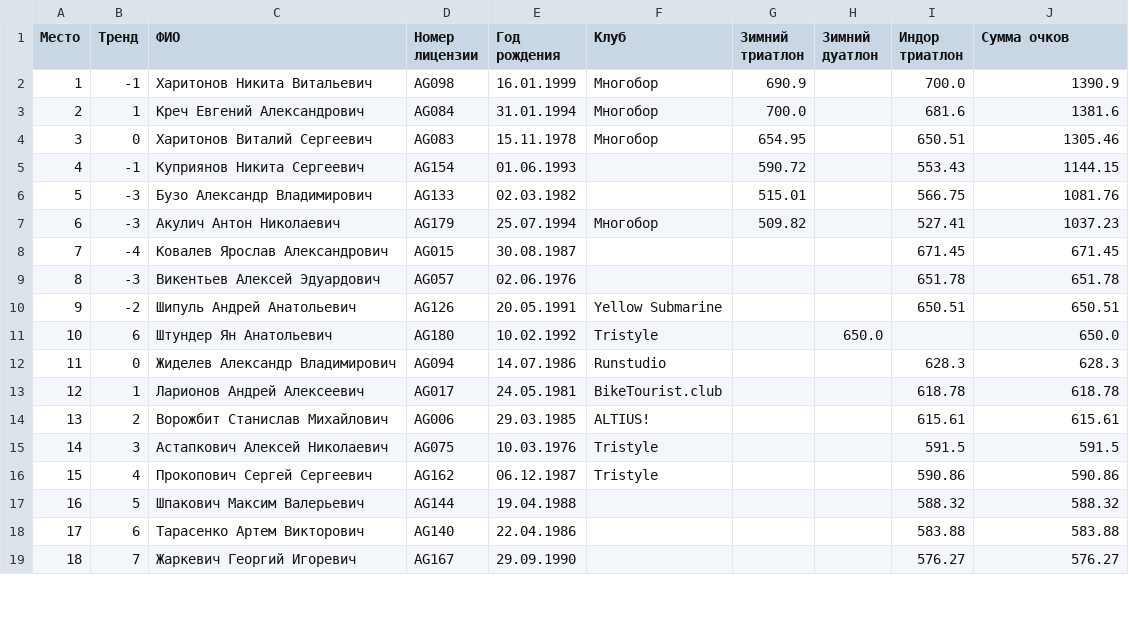
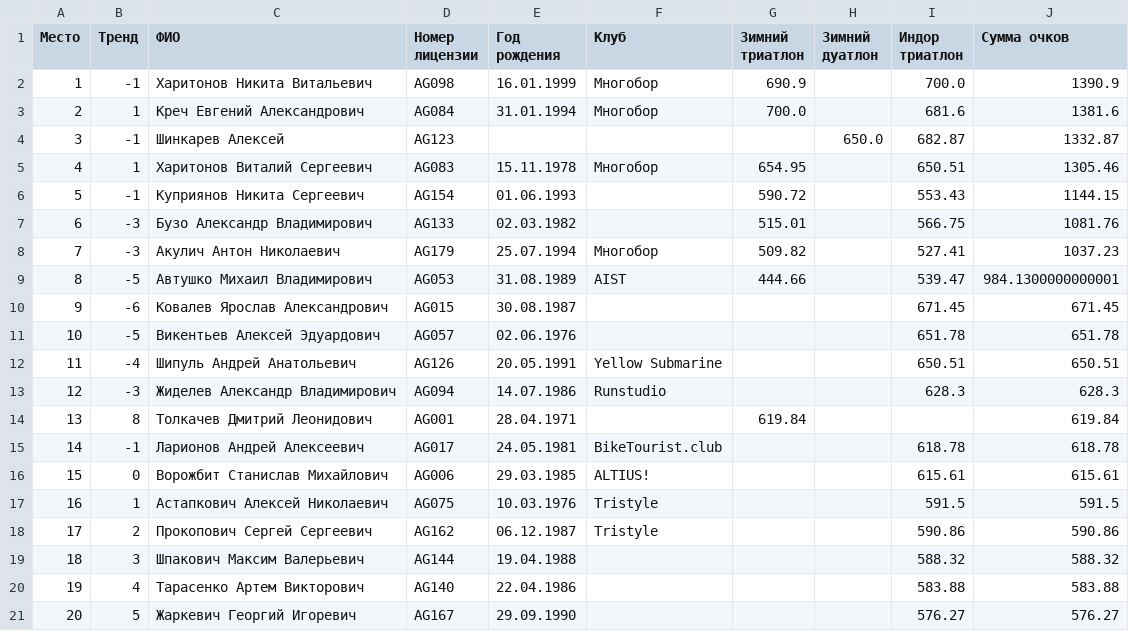
Before and after one commit to mkharytonau/bft-league-rating, a CSV file: src/main/resources/2025/rating_men.csv, drawn as a sheet; only a part is shown; the diff covers the shown part only.

```diff
--- a/src/main/resources/2025/rating_men.csv
+++ b/src/main/resources/2025/rating_men.csv
@@ -3,17 +3,19 @@
 2,1,Креч Евгений Александрович,AG084,31.01.1994,Многобор,700.0,,681.6,1381.6
-3,0,Харитонов Виталий Сергеевич,AG083,15.11.1978,Многобор,654.95,,650.51,1305.46
-4,-1,Куприянов Никита Сергеевич,AG154,01.06.1993,,590.72,,553.43,1144.15
-5,-3,Бузо Александр Владимирович,AG133,02.03.1982,,515.01,,566.75,1081.76
-6,-3,Акулич Антон Николаевич,AG179,25.07.1994,Многобор,509.82,,527.41,1037.23
-7,-4,Ковалев Ярослав Александрович,AG015,30.08.1987,,,,671.45,671.45
-8,-3,Викентьев Алексей Эдуардович,AG057,02.06.1976,,,,651.78,651.78
-9,-2,Шипуль Андрей Анатольевич,AG126,20.05.1991,Yellow Submarine,,,650.51,650.51
-10,6,Штундер Ян Анатольевич,AG180,10.02.1992,Tristyle,,650.0,,650.0
-11,0,Жиделев Александр Владимирович,AG094,14.07.1986,Runstudio,,,628.3,628.3
-12,1,Ларионов Андрей Алексеевич,AG017,24.05.1981,BikeTourist.club,,,618.78,618.78
-13,2,Ворожбит Станислав Михайлович,AG006,29.03.1985,ALTIUS!,,,615.61,615.61
-14,3,Астапкович Алексей Николаевич,AG075,10.03.1976,Tristyle,,,591.5,591.5
-15,4,Прокопович Сергей Сергеевич,AG162,06.12.1987,Tristyle,,,590.86,590.86
-16,5,Шпакович Максим Валерьевич,AG144,19.04.1988,,,,588.32,588.32
-17,6,Тарасенко Артем Викторович,AG140,22.04.1986,,,,583.88,583.88
-18,7,Жаркевич Георгий Игоревич,AG167,29.09.1990,,,,576.27,576.27
+3,-1,Шинкарев Алексей,AG123,,,,650.0,682.87,1332.87
+4,1,Харитонов Виталий Сергеевич,AG083,15.11.1978,Многобор,654.95,,650.51,1305.46
+5,-1,Куприянов Никита Сергеевич,AG154,01.06.1993,,590.72,,553.43,1144.15
+6,-3,Бузо Александр Владимирович,AG133,02.03.1982,,515.01,,566.75,1081.76
+7,-3,Акулич Антон Николаевич,AG179,25.07.1994,Многобор,509.82,,527.41,1037.23
+8,-5,Автушко Михаил Владимирович,AG053,31.08.1989,AIST,444.66,,539.47,984.1300000000001
+9,-6,Ковалев Ярослав Александрович,AG015,30.08.1987,,,,671.45,671.45
+10,-5,Викентьев Алексей Эдуардович,AG057,02.06.1976,,,,651.78,651.78
+11,-4,Шипуль Андрей Анатольевич,AG126,20.05.1991,Yellow Submarine,,,650.51,650.51
+12,-3,Жиделев Александр Владимирович,AG094,14.07.1986,Runstudio,,,628.3,628.3
+13,8,Толкачев Дмитрий Леонидович,AG001,28.04.1971,,619.84,,,619.84
+14,-1,Ларионов Андрей Алексеевич,AG017,24.05.1981,BikeTourist.club,,,618.78,618.78
+15,0,Ворожбит Станислав Михайлович,AG006,29.03.1985,ALTIUS!,,,615.61,615.61
+16,1,Астапкович Алексей Николаевич,AG075,10.03.1976,Tristyle,,,591.5,591.5
+17,2,Прокопович Сергей Сергеевич,AG162,06.12.1987,Tristyle,,,590.86,590.86
+18,3,Шпакович Максим Валерьевич,AG144,19.04.1988,,,,588.32,588.32
+19,4,Тарасенко Артем Викторович,AG140,22.04.1986,,,,583.88,583.88
+20,5,Жаркевич Георгий Игоревич,AG167,29.09.1990,,,,576.27,576.27
```
Also changed, not shown: 9 added rows and 74 edited cells elsewhere in this file, src/main/resources/2025/Logoisk_winter_tri/men_duo_calculated.csv, src/main/resources/2025/Logoisk_winter_tri/men_tri_calculated.csv, 6 other files.
